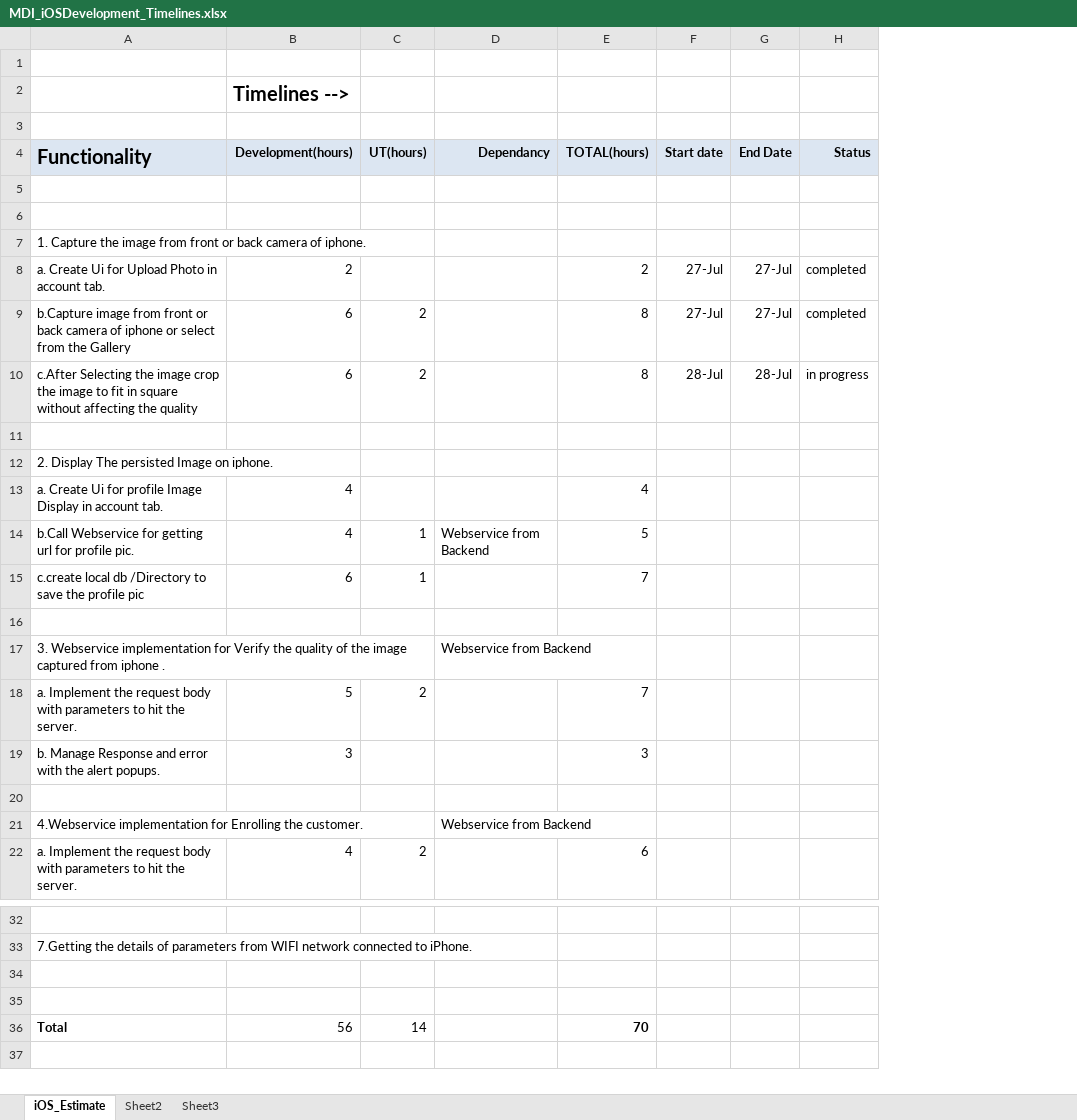
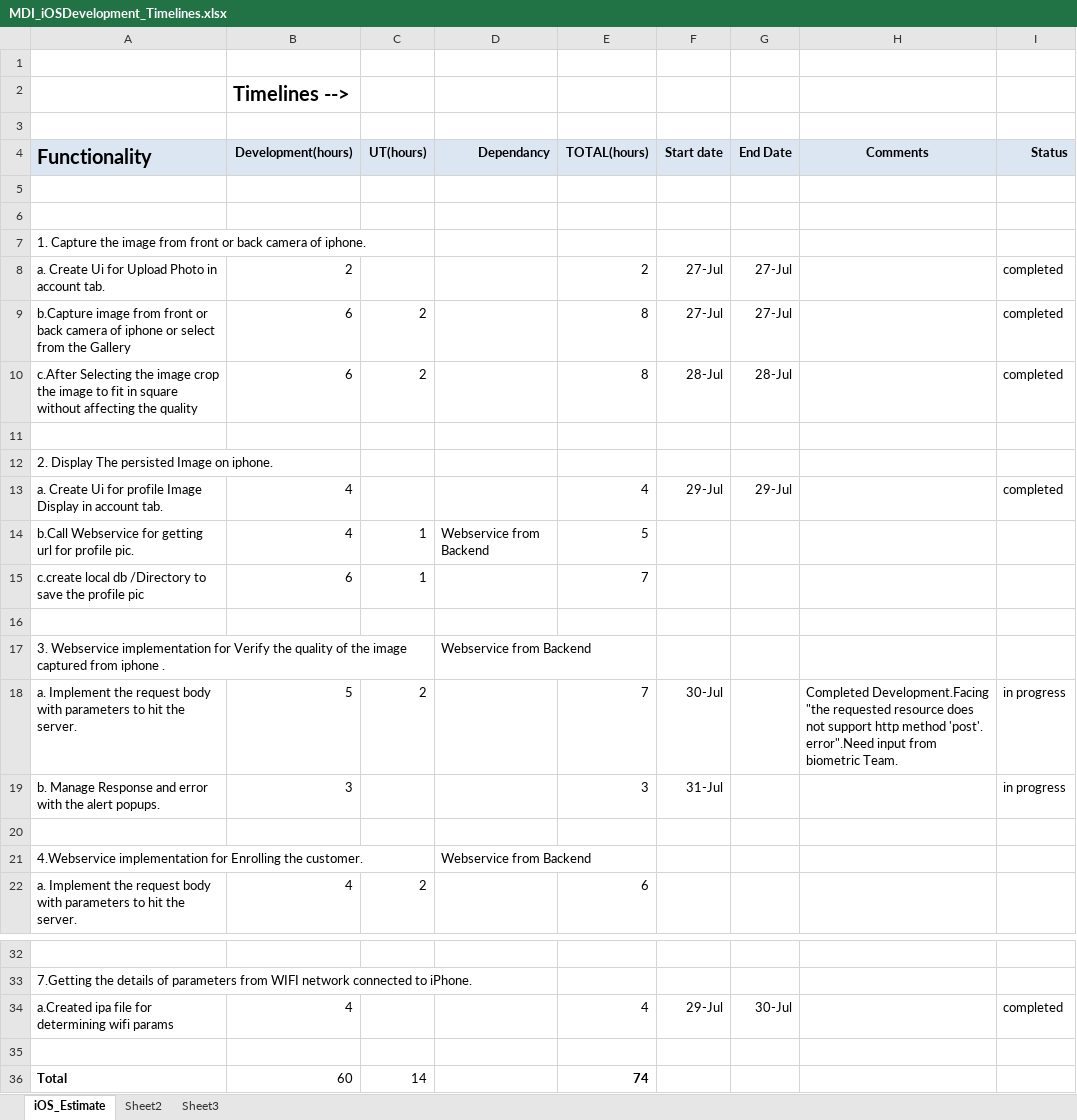
Before and after one commit to kishor-chockalingam/PRY-CC, an Excel workbook: docs/bio metric integration estimation/MDI_iOSDevelopment_Timelines.xlsx, sheet iOS_Estimate, drawn as a sheet; only a part is shown, gaps mark what is left out; values as stored, in another font and other column widths than the file's, no borders; removed rows and columns are numbered as before the commit, all else as after; the diff names each change by its address in the sheet, - before the commit and + after, or states it on an @@ line.

Commit message:
iOS Tasks Updated

```diff
--- a/docs/bio metric integration estimation/MDI_iOSDevelopment_Timelines.xlsx (sheet iOS_Estimate)
+++ b/docs/bio metric integration estimation/MDI_iOSDevelopment_Timelines.xlsx (sheet iOS_Estimate)
+column H (Comments), row 18: Completed Development.Facing "the requested resource does not support http method 'post'. error".Need input from biometric Team.
-I10 (Status): in progress
+I10 (Status): completed
-F13 (Start date): (empty)
+F13 (Start date): 29-Jul
-G13 (End Date): (empty)
+G13 (End Date): 29-Jul
-I13 (Status): (empty)
+I13 (Status): completed
-F18 (Start date): (empty)
+F18 (Start date): 30-Jul
-I18:I19 (Status): (empty)
+I18:I19 (Status): in progress
-F19 (Start date): (empty)
+F19 (Start date): 31-Jul
+row 34: a.Created ipa file for determining wifi params | 4 |  |  | 4 | 29-Jul | 30-Jul |  | completed
-row 35: (empty)
-B36 (Development(hours)): 56
+B36 (Development(hours)): 60
-E36 (TOTAL(hours)): 70
+E36 (TOTAL(hours)): 74
```
